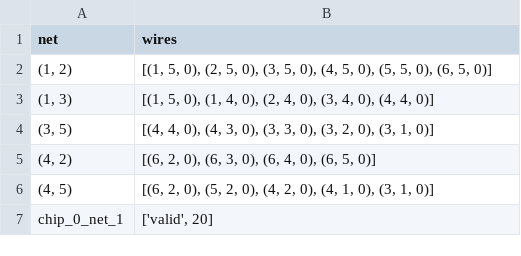
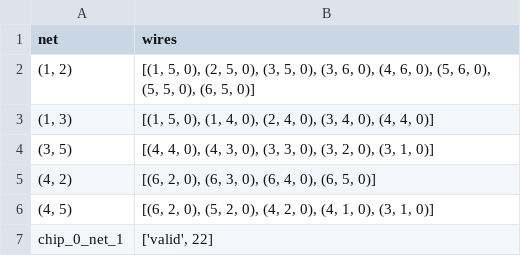
Before and after one commit to Amy13977784/Chip-Champs, a CSV file: output/output_chip_0_net_1_astar_0.csv, drawn as a sheet.

```diff
--- a/output/output_chip_0_net_1_astar_0.csv
+++ b/output/output_chip_0_net_1_astar_0.csv
@@ -1,3 +1,3 @@
 net,wires
-"(1, 2)","[(1, 5, 0), (2, 5, 0), (3, 5, 0), (4, 5, 0), (5, 5, 0), (6, 5, 0)]"
+"(1, 2)","[(1, 5, 0), (2, 5, 0), (3, 5, 0), (3, 6, 0), (4, 6, 0), (5, 6, 0), (5, 5, 0), (6, 5, 0)]"
 "(1, 3)","[(1, 5, 0), (1, 4, 0), (2, 4, 0), (3, 4, 0), (4, 4, 0)]"
@@ -6,2 +6,2 @@ net,wires
 "(4, 5)","[(6, 2, 0), (5, 2, 0), (4, 2, 0), (4, 1, 0), (3, 1, 0)]"
-chip_0_net_1,"['valid', 20]"
+chip_0_net_1,"['valid', 22]"
```
Also changed, not shown: output/output_chip_0_net_2_astar_0.csv, output/output_chip_0_net_3_astar_0.csv, 2 other files.
